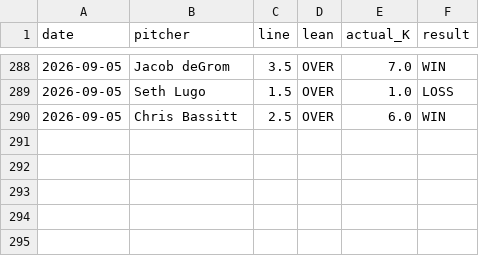
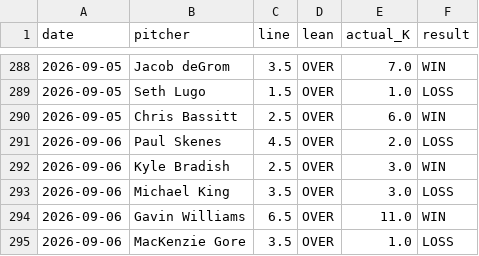
Before and after one commit to gazette1/strikeout, a CSV file: data/predictions/results_log.csv, drawn as a sheet; only a part is shown, gaps mark what is left out; the diff names each change by its address in the sheet, - before the commit and + after, or states it on an @@ line.

```diff
--- a/data/predictions/results_log.csv
+++ b/data/predictions/results_log.csv
+row 291: 2026-09-06 | Paul Skenes | 4.5 | OVER | 2.0 | LOSS
+row 292: 2026-09-06 | Kyle Bradish | 2.5 | OVER | 3.0 | WIN
+row 293: 2026-09-06 | Michael King | 3.5 | OVER | 3.0 | LOSS
+row 294: 2026-09-06 | Gavin Williams | 6.5 | OVER | 11.0 | WIN
+row 295: 2026-09-06 | MacKenzie Gore | 3.5 | OVER | 1.0 | LOSS
```
Also changed, not shown: 1 other file.
